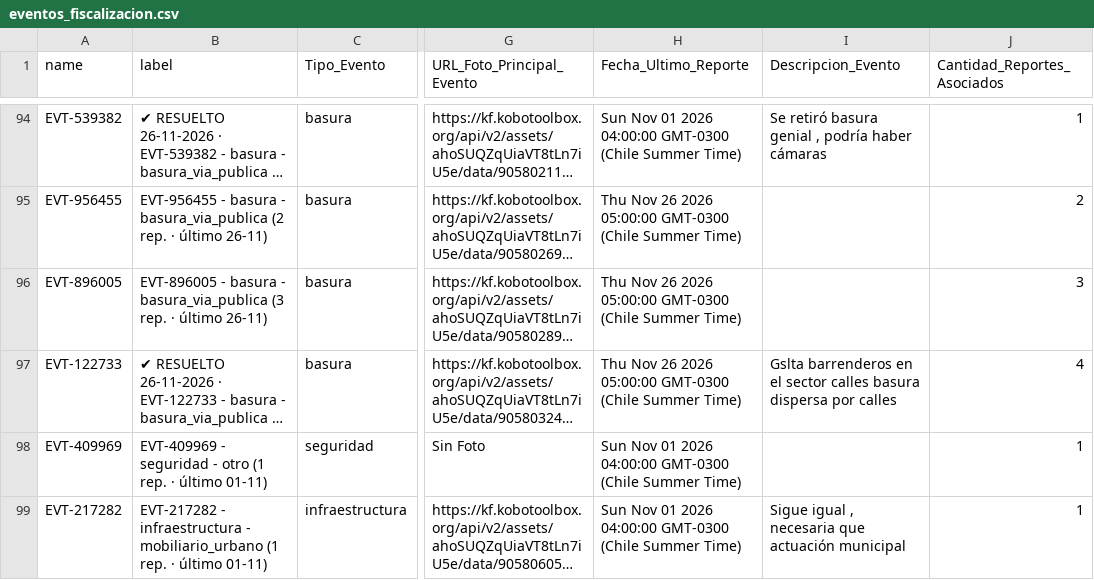
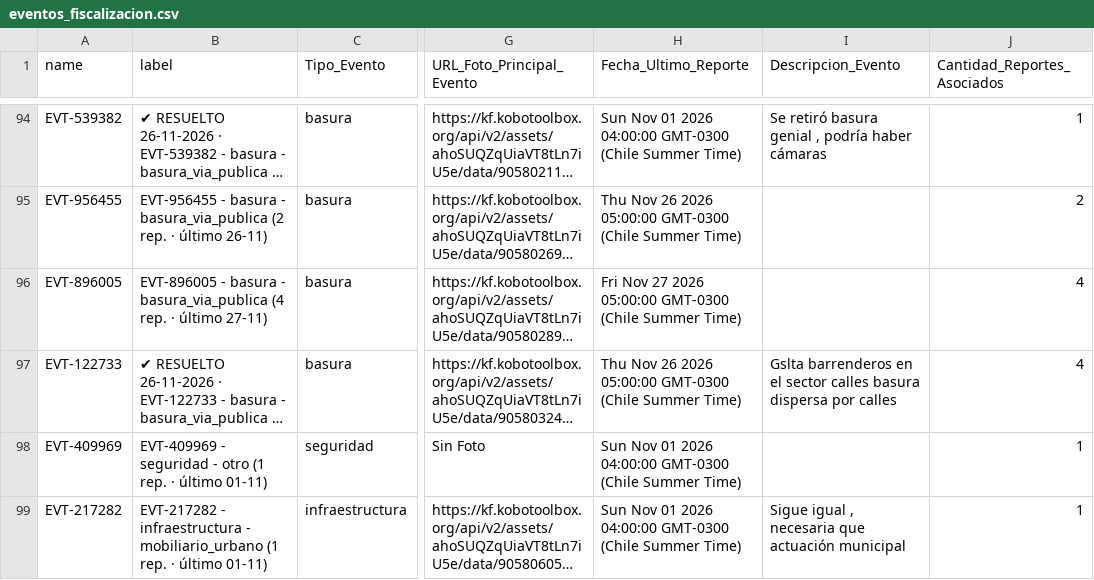
Before and after one commit to geoemprendimiento2026/observatorio-datos, a CSV file: eventos_fiscalizacion.csv, drawn as a sheet; only a part is shown, gaps mark what is left out; long unchanged cells end in …; the diff names each change by its address in the sheet, - before the commit and + after, or states it on an @@ line.

Commit message:
Actualiza eventos_fiscalizacion.csv — 2026-11-27T21:32:27.522Z

```diff
--- a/eventos_fiscalizacion.csv
+++ b/eventos_fiscalizacion.csv
-B96 (label): …- basura_via_publica (3 rep. · último 26-11)
+B96 (label): …- basura_via_publica (4 rep. · último 27-11)
-H96 (Fecha_Ultimo_Reporte): Thu Nov 26 2026 05:00:00…
+H96 (Fecha_Ultimo_Reporte): Fri Nov 27 2026 05:00:00…
-J96 (Cantidad_Reportes_Asociados): 3
+J96 (Cantidad_Reportes_Asociados): 4
```
